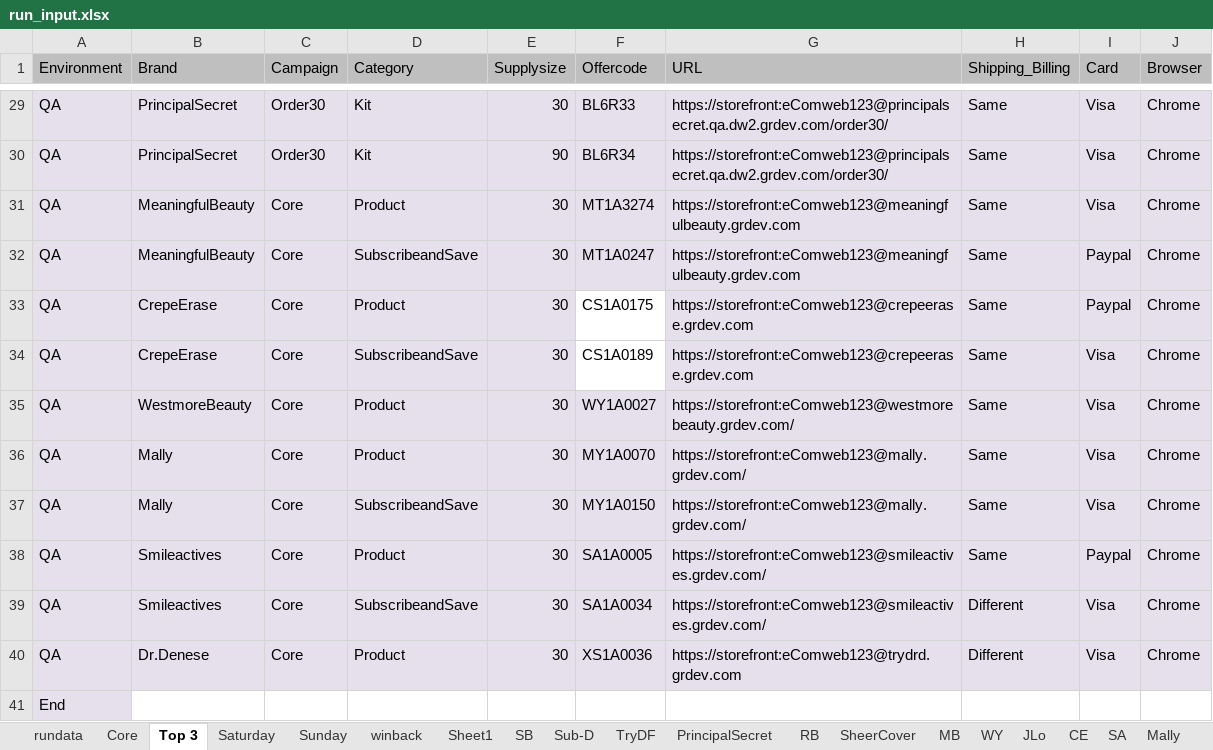
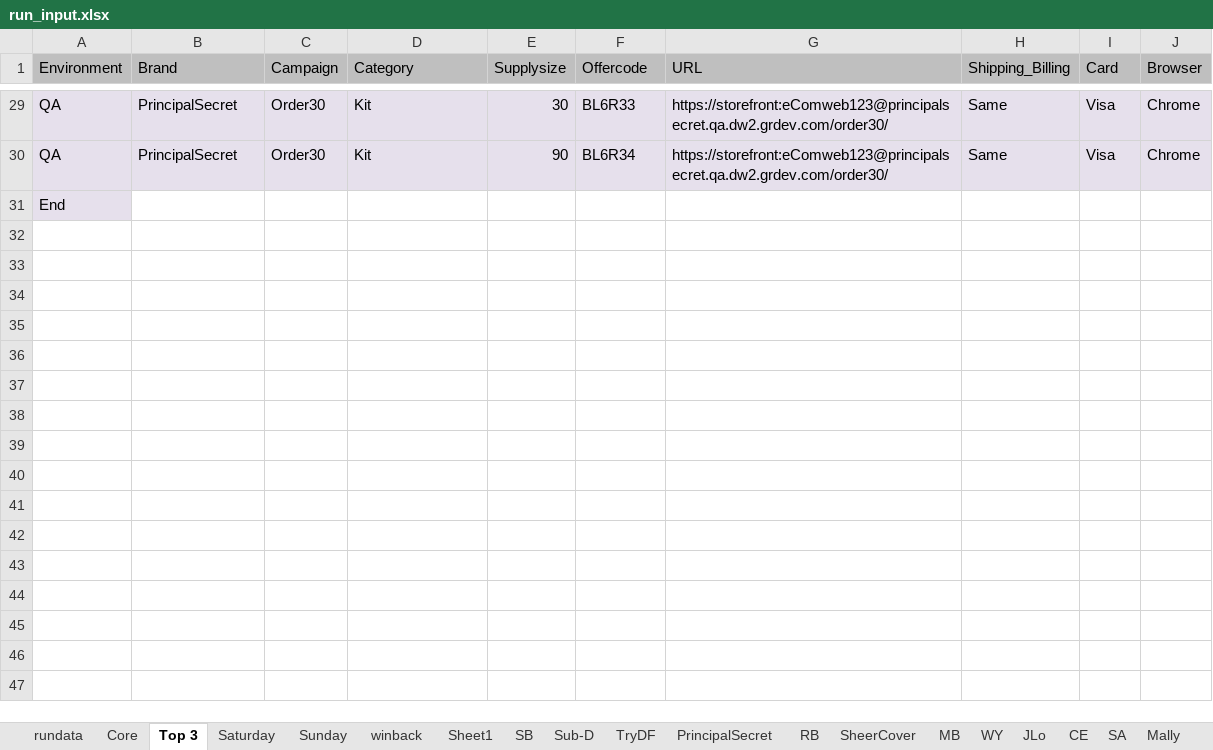
Before and after one commit to Bharathi28/gr, an Excel workbook: gr/Input_Output/BuyflowValidation/run_input.xlsx, sheet Top 3, drawn as a sheet; only a part is shown, gaps mark what is left out; values as stored, in another font and other column widths than the file's, no borders; the diff names each change by its address in the sheet, - before the commit and + after, or states it on an @@ line.

```diff
--- a/gr/Input_Output/BuyflowValidation/run_input.xlsx (sheet Top 3)
+++ b/gr/Input_Output/BuyflowValidation/run_input.xlsx (sheet Top 3)
-row 31: QA | MeaningfulBeauty | Core | Product | 30 | MT1A3274 | https://storefront:eComweb123@meaningfulbeauty.grdev.com | Same | Visa | Chrome
-row 32: QA | MeaningfulBeauty | Core | SubscribeandSave | 30 | MT1A0247 | https://storefront:eComweb123@meaningfulbeauty.grdev.com | Same | Paypal | Chrome
-row 33: QA | CrepeErase | Core | Product | 30 | CS1A0175 | https://storefront:eComweb123@crepeerase.grdev.com | Same | Paypal | Chrome
-row 34: QA | CrepeErase | Core | SubscribeandSave | 30 | CS1A0189 | https://storefront:eComweb123@crepeerase.grdev.com | Same | Visa | Chrome
-row 35: QA | WestmoreBeauty | Core | Product | 30 | WY1A0027 | https://storefront:eComweb123@westmorebeauty.grdev.com/ | Same | Visa | Chrome
-row 36: QA | Mally | Core | Product | 30 | MY1A0070 | https://storefront:eComweb123@mally.grdev.com/ | Same | Visa | Chrome
-row 37: QA | Mally | Core | SubscribeandSave | 30 | MY1A0150 | https://storefront:eComweb123@mally.grdev.com/ | Same | Visa | Chrome
-row 38: QA | Smileactives | Core | Product | 30 | SA1A0005 | https://storefront:eComweb123@smileactives.grdev.com/ | Same | Paypal | Chrome
-row 39: QA | Smileactives | Core | SubscribeandSave | 30 | SA1A0034 | https://storefront:eComweb123@smileactives.grdev.com/ | Different | Visa | Chrome
-row 40: QA | Dr.Denese | Core | Product | 30 | XS1A0036 | https://storefront:eComweb123@trydrd.grdev.com | Different | Visa | Chrome
```
Also changed, not shown: sheet rundata, 2 other files.
